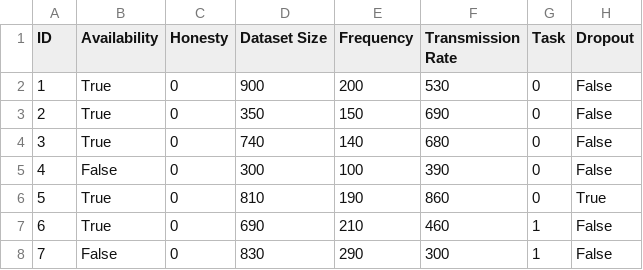
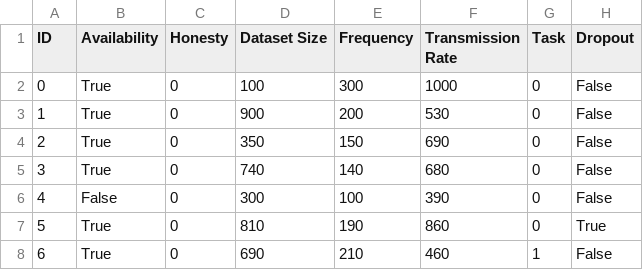
Before and after one commit to PFEWorkspace/code, a CSV file: generated_nodes.csv, drawn as a sheet; only a part is shown; the shorter side is filled out with more unchanged rows.

```diff
--- a/generated_nodes.csv
+++ b/generated_nodes.csv
@@ -1,2 +1,3 @@
 ID,Availability,Honesty,Dataset Size,Frequency,Transmission Rate,Task,Dropout
+0,True,0,100,300,1000,0,False
 1,True,0,900,200,530,0,False
```
Also changed, not shown: scratch/subdir/models.csv, 18 other files.
